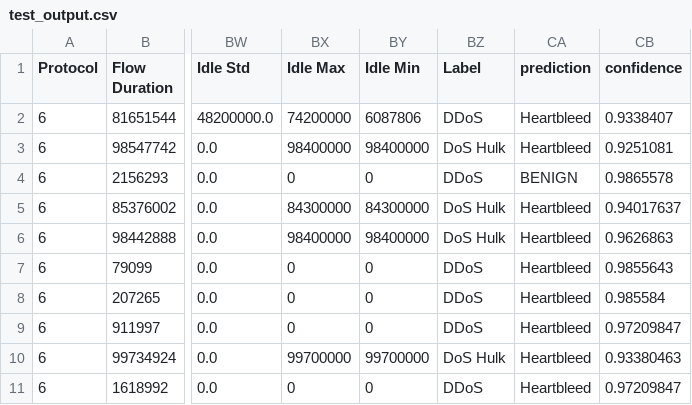
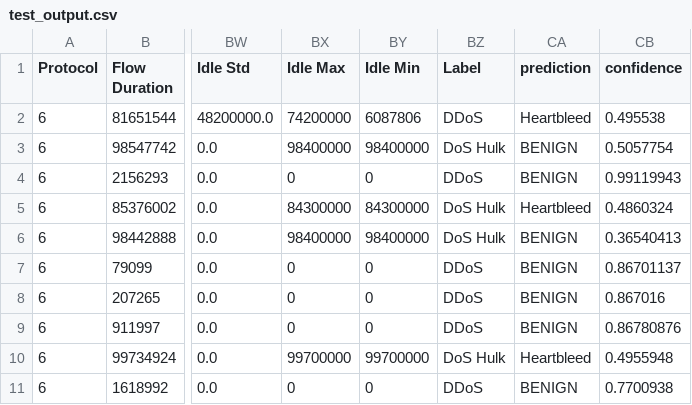
Before and after one commit to sj-cantos/IDS-Project, a CSV file: test_assets/test_output.csv, drawn as a sheet; only a part is shown, gaps mark what is left out; the diff names each change by its address in the sheet, - before the commit and + after, or states it on an @@ line.

Commit message:
chore: test assets

```diff
--- a/test_assets/test_output.csv
+++ b/test_assets/test_output.csv
-CB2 (confidence): 0.9338407
+CB2 (confidence): 0.495538
-CA3 (prediction): Heartbleed
+CA3 (prediction): BENIGN
-CB3 (confidence): 0.9251081
+CB3 (confidence): 0.5057754
-CB4 (confidence): 0.9865578
+CB4 (confidence): 0.99119943
-CB5 (confidence): 0.94017637
+CB5 (confidence): 0.4860324
-CA6:CA9 (prediction): Heartbleed
+CA6:CA9 (prediction): BENIGN
-CB6 (confidence): 0.9626863
+CB6 (confidence): 0.36540413
-CB7 (confidence): 0.9855643
+CB7 (confidence): 0.86701137
-CB8 (confidence): 0.985584
+CB8 (confidence): 0.867016
-CB9 (confidence): 0.97209847
+CB9 (confidence): 0.86780876
-CB10 (confidence): 0.93380463
+CB10 (confidence): 0.4955948
-CA11 (prediction): Heartbleed
+CA11 (prediction): BENIGN
-CB11 (confidence): 0.97209847
+CB11 (confidence): 0.7700938
```
